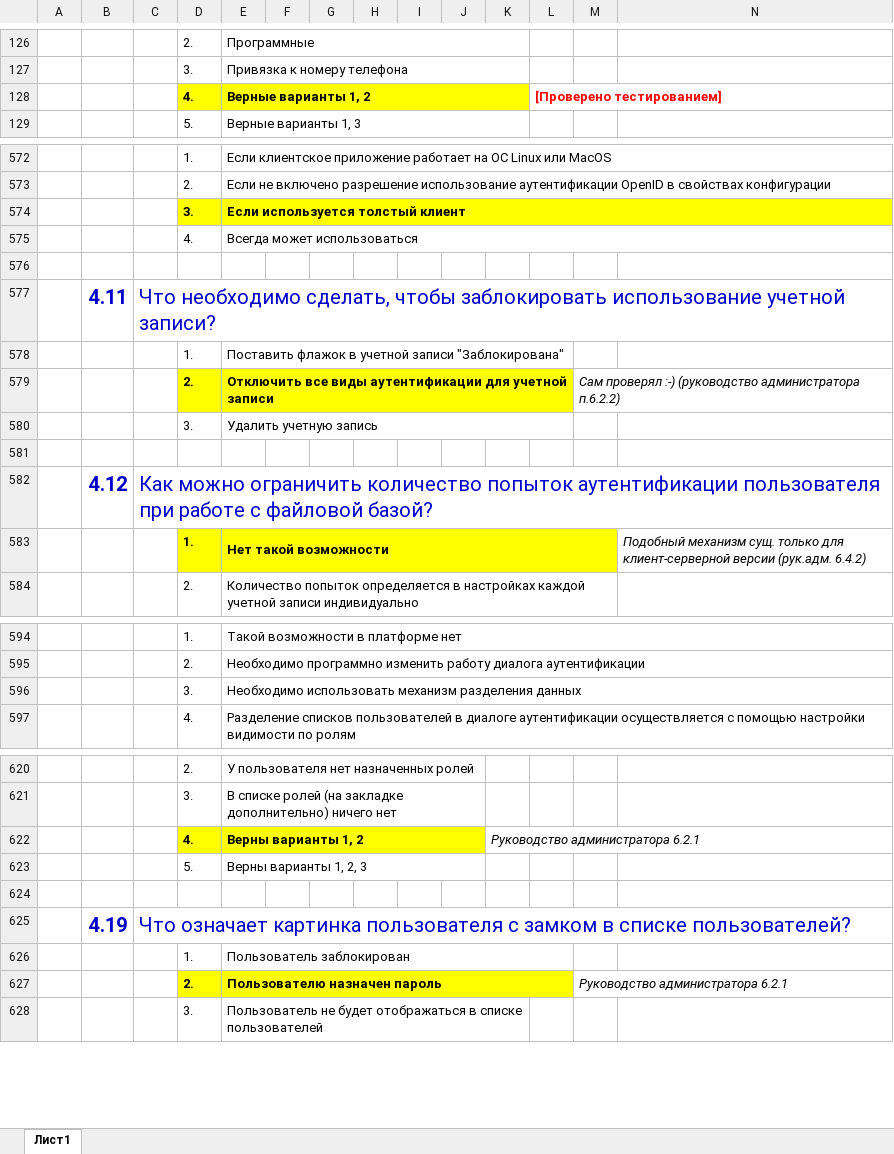
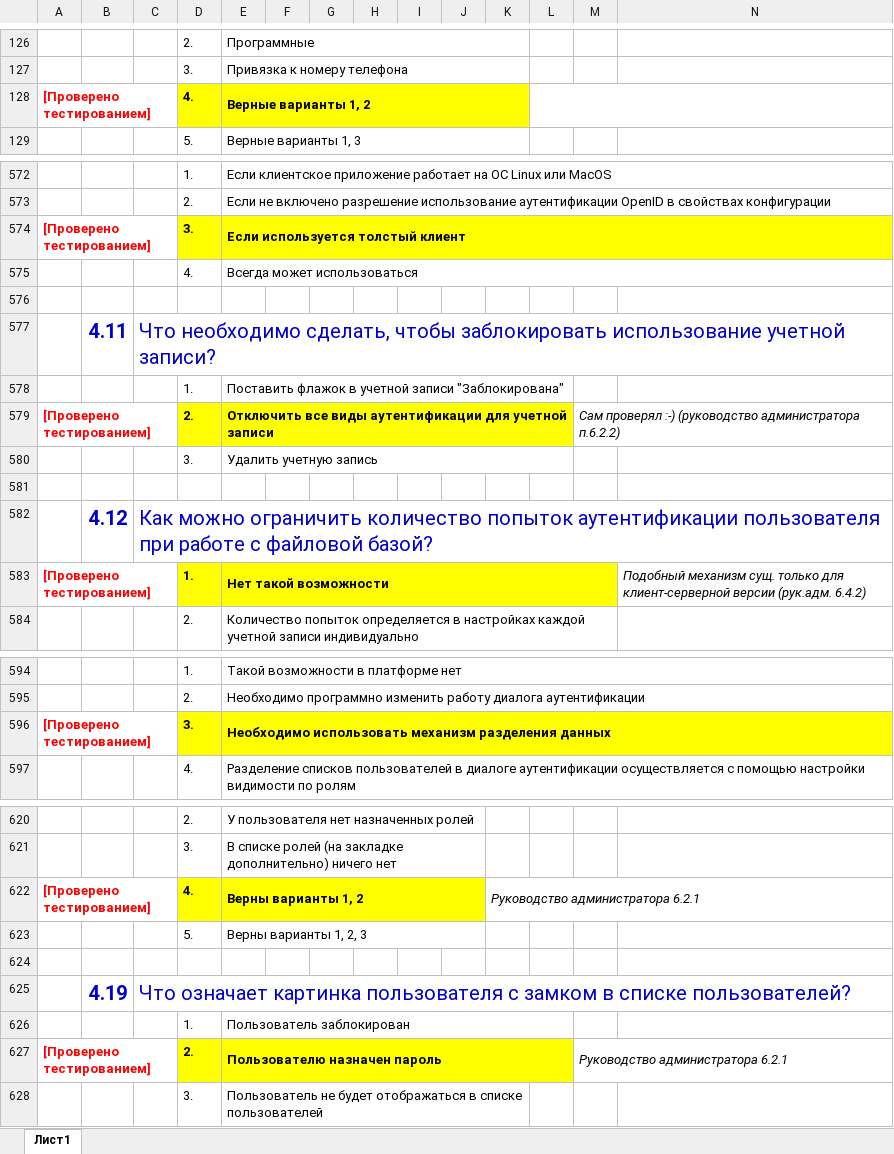
Before and after one commit to ivankoff/1c-admin-exam-prep, an Excel workbook: Q&A.xlsx, sheet Лист1, drawn as a sheet; only a part is shown, gaps mark what is left out; values as stored, in another font and other column widths than the file's, no borders; the diff covers the shown part only; the diff names each change by its address in the sheet, - before the commit and + after, or states it on an @@ line.

```diff
--- a/Q&A.xlsx (sheet Лист1)
+++ b/Q&A.xlsx (sheet Лист1)
-A128: (empty)
+A128: [Проверено тестированием]
+A128:C128 merged
-L128: [Проверено тестированием]
+L128: (empty)
-A574: (empty)
+A574: [Проверено тестированием]
+A574:C574 merged
-A579: (empty)
+A579: [Проверено тестированием]
+A579:C579 merged
-A583: (empty)
+A583: [Проверено тестированием]
+A583:C583 merged
-A596: (empty)
+A596: [Проверено тестированием]
+A596:C596 merged
-D596:N596 fill: none
+D596:N596 fill: #FFFF00
-D596:E596 bold: off
+D596:E596 bold: on
-A622: (empty)
+A622: [Проверено тестированием]
+A622:C622 merged
-A627: (empty)
+A627: [Проверено тестированием]
+A627:C627 merged
```
Also changed, not shown: 36 added rows, 18 edited cells, cell formats and merged cells elsewhere in this sheet.
